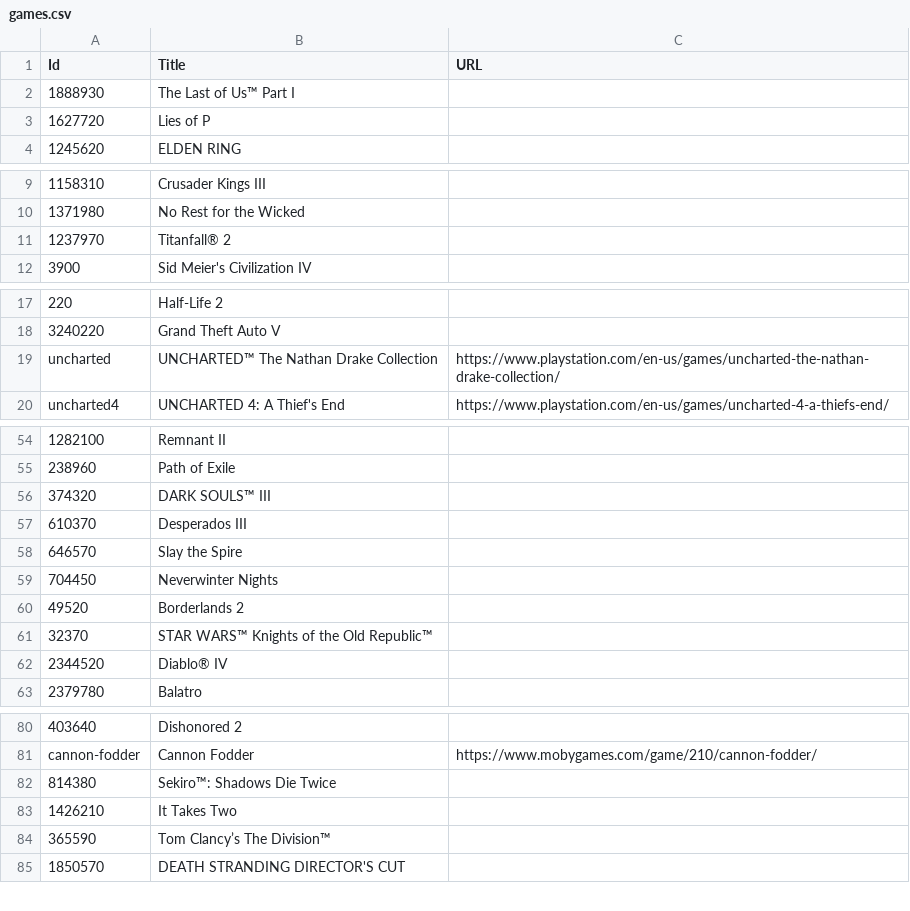
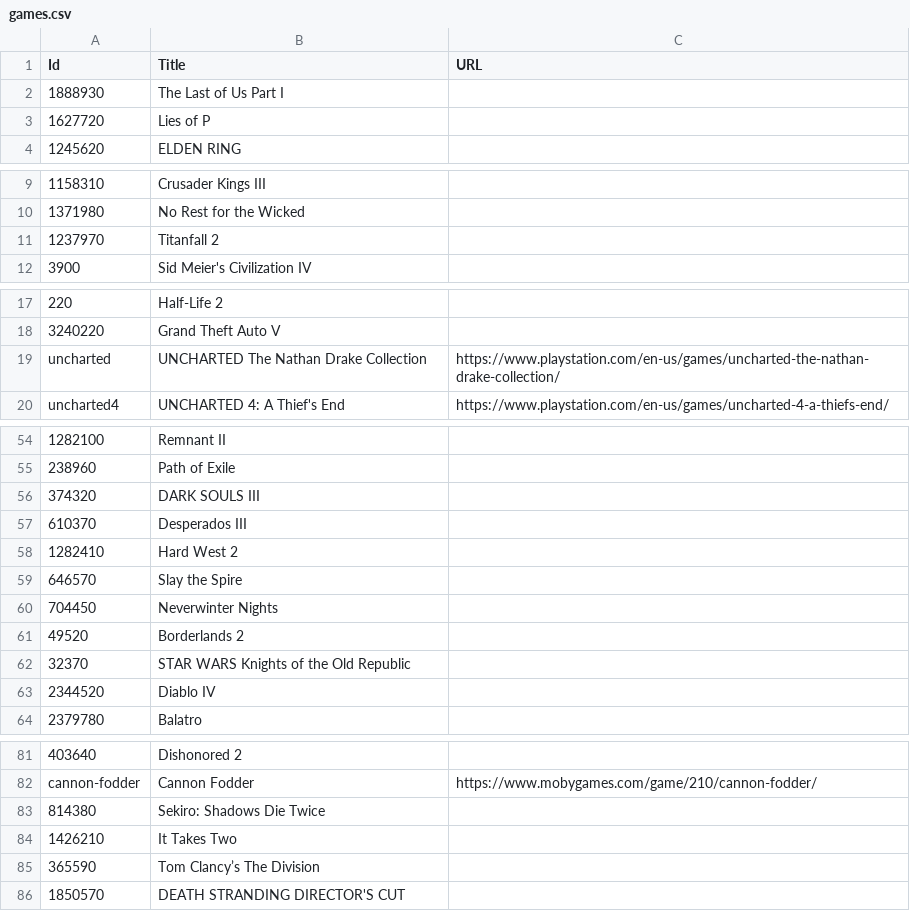
Before and after one commit to kevinrenskers/bolhoed.net, a CSV file: Sources/Bolhoed/csv/games.csv, drawn as a sheet; only a part is shown, gaps mark what is left out; addresses are those after the commit; the diff covers the shown part only; the diff names each change by its address in the sheet, - before the commit and + after, or states it on an @@ line.

Commit message:
Added Hard West 2

```diff
--- a/Sources/Bolhoed/csv/games.csv
+++ b/Sources/Bolhoed/csv/games.csv
-B2 (Title): The Last of Us™ Part I
+B2 (Title): The Last of Us Part I
-B11 (Title): Titanfall® 2
+B11 (Title): Titanfall 2
-B19 (Title): UNCHARTED™ The Nathan Drake Collection
+B19 (Title): UNCHARTED The Nathan Drake Collection
-B56 (Title): DARK SOULS™ III
+B56 (Title): DARK SOULS III
+row 58: 1282410 | Hard West 2
-B62 (Title): STAR WARS™ Knights of the Old Republic™
+B62 (Title): STAR WARS Knights of the Old Republic
-B63 (Title): Diablo® IV
+B63 (Title): Diablo IV
-B83 (Title): Sekiro™: Shadows Die Twice
+B83 (Title): Sekiro: Shadows Die Twice
-B85 (Title): Tom Clancy’s The Division™
+B85 (Title): Tom Clancy’s The Division
```
Also changed, not shown: 2 edited cells elsewhere in this file, 1 other file.
